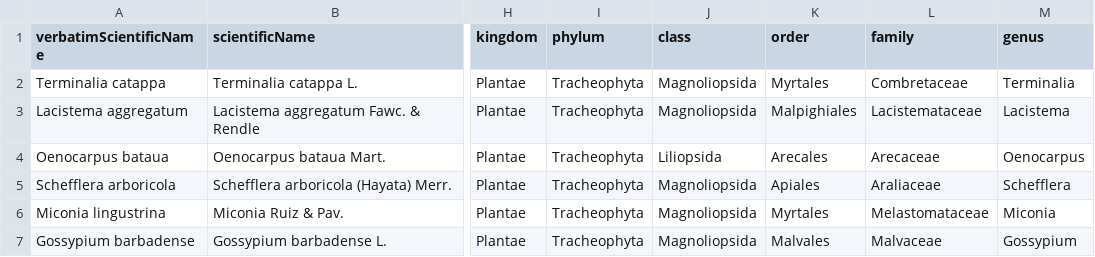
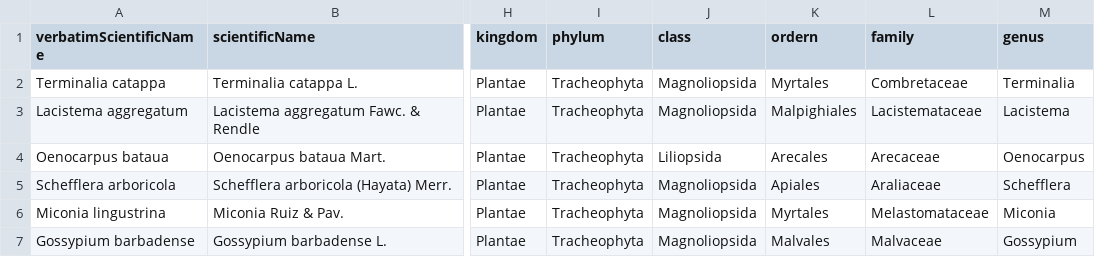
Before and after one commit to CaliArborea/cali_biodiversa, a CSV file: Tables/CensoArboreoGBIF.csv, drawn as a sheet; only a part is shown, gaps mark what is left out; the diff names each change by its address in the sheet, - before the commit and + after, or states it on an @@ line.

Commit message:
GBIF Key field linking

```diff
--- a/Tables/CensoArboreoGBIF.csv
+++ b/Tables/CensoArboreoGBIF.csv
-K1: order
+K1: ordern
```
Also changed, not shown: 2 other files.
